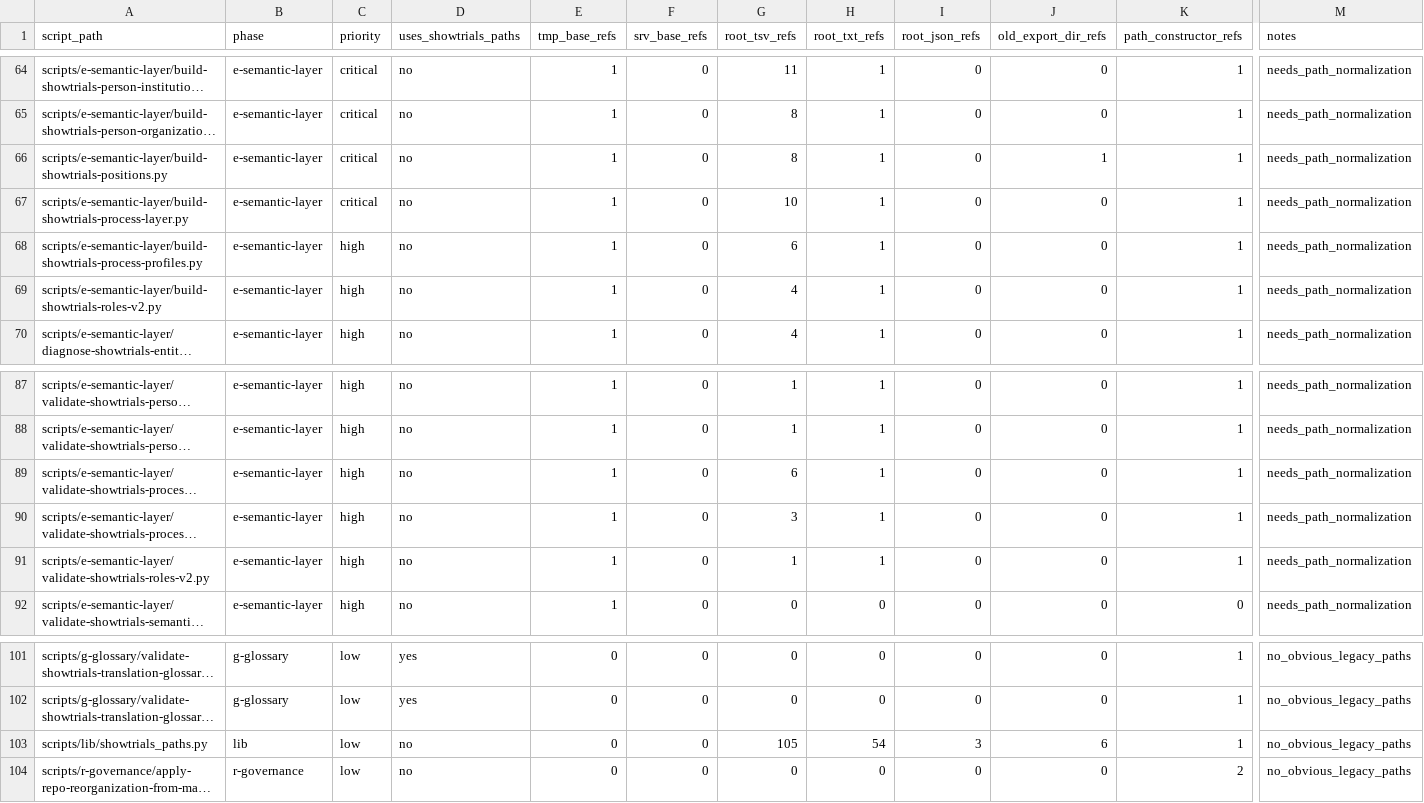
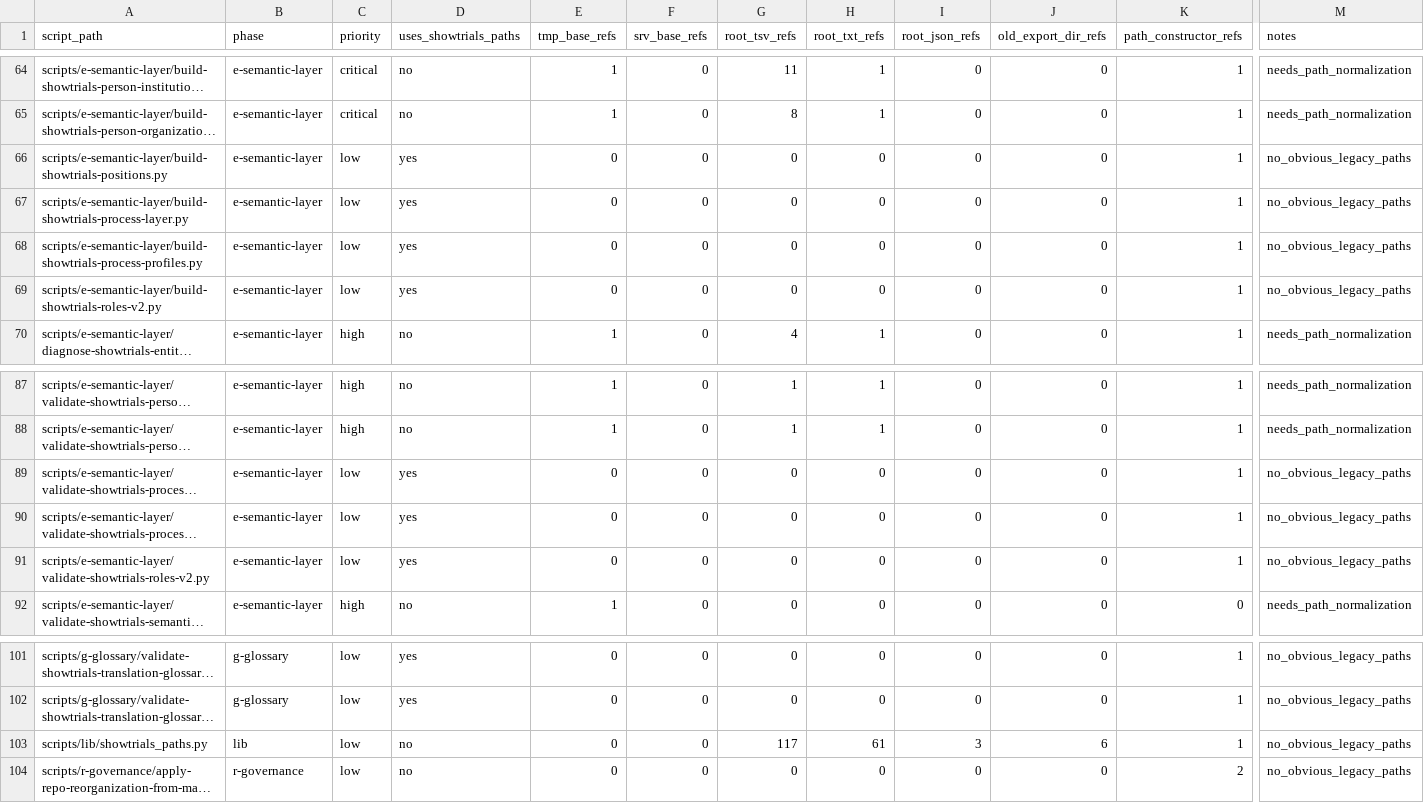
Before and after one commit to rib-thiago/showtrials-discovery, a TSV file: data/r-governance/path-audit/showtrials_path_normalization_readiness.tsv, drawn as a sheet; only a part is shown, gaps mark what is left out; long unchanged cells end in …; the diff names each change by its address in the sheet, - before the commit and + after, or states it on an @@ line.

Commit message:
refactor: normalize paths for semantic process layer

```diff
--- a/data/r-governance/path-audit/showtrials_path_normalization_readiness.tsv
+++ b/data/r-governance/path-audit/showtrials_path_normalization_readiness.tsv
-C66:C67 (priority): critical
+C66:C67 (priority): low
-D66:D69 (uses_showtrials_paths): no
+D66:D69 (uses_showtrials_paths): yes
-E66:E69 (tmp_base_refs): 1
+E66:E69 (tmp_base_refs): 0
-G66 (root_tsv_refs): 8
+G66 (root_tsv_refs): 0
-H66:H69 (root_txt_refs): 1
+H66:H69 (root_txt_refs): 0
-J66 (old_export_dir_refs): 1
+J66 (old_export_dir_refs): 0
-M66:M69 (notes): needs_path_normalization
+M66:M69 (notes): no_obvious_legacy_paths
-G67 (root_tsv_refs): 10
+G67 (root_tsv_refs): 0
-C68:C69 (priority): high
+C68:C69 (priority): low
-G68 (root_tsv_refs): 6
+G68 (root_tsv_refs): 0
-G69 (root_tsv_refs): 4
+G69 (root_tsv_refs): 0
-C89:C91 (priority): high
+C89:C91 (priority): low
-D89:D91 (uses_showtrials_paths): no
+D89:D91 (uses_showtrials_paths): yes
-E89:E91 (tmp_base_refs): 1
+E89:E91 (tmp_base_refs): 0
-G89 (root_tsv_refs): 6
+G89 (root_tsv_refs): 0
-H89:H91 (root_txt_refs): 1
+H89:H91 (root_txt_refs): 0
-M89:M91 (notes): needs_path_normalization
+M89:M91 (notes): no_obvious_legacy_paths
-G90 (root_tsv_refs): 3
+G90 (root_tsv_refs): 0
-G91 (root_tsv_refs): 1
+G91 (root_tsv_refs): 0
-G103 (root_tsv_refs): 105
+G103 (root_tsv_refs): 117
-H103 (root_txt_refs): 54
+H103 (root_txt_refs): 61
```
Also changed, not shown: 9 other files.
